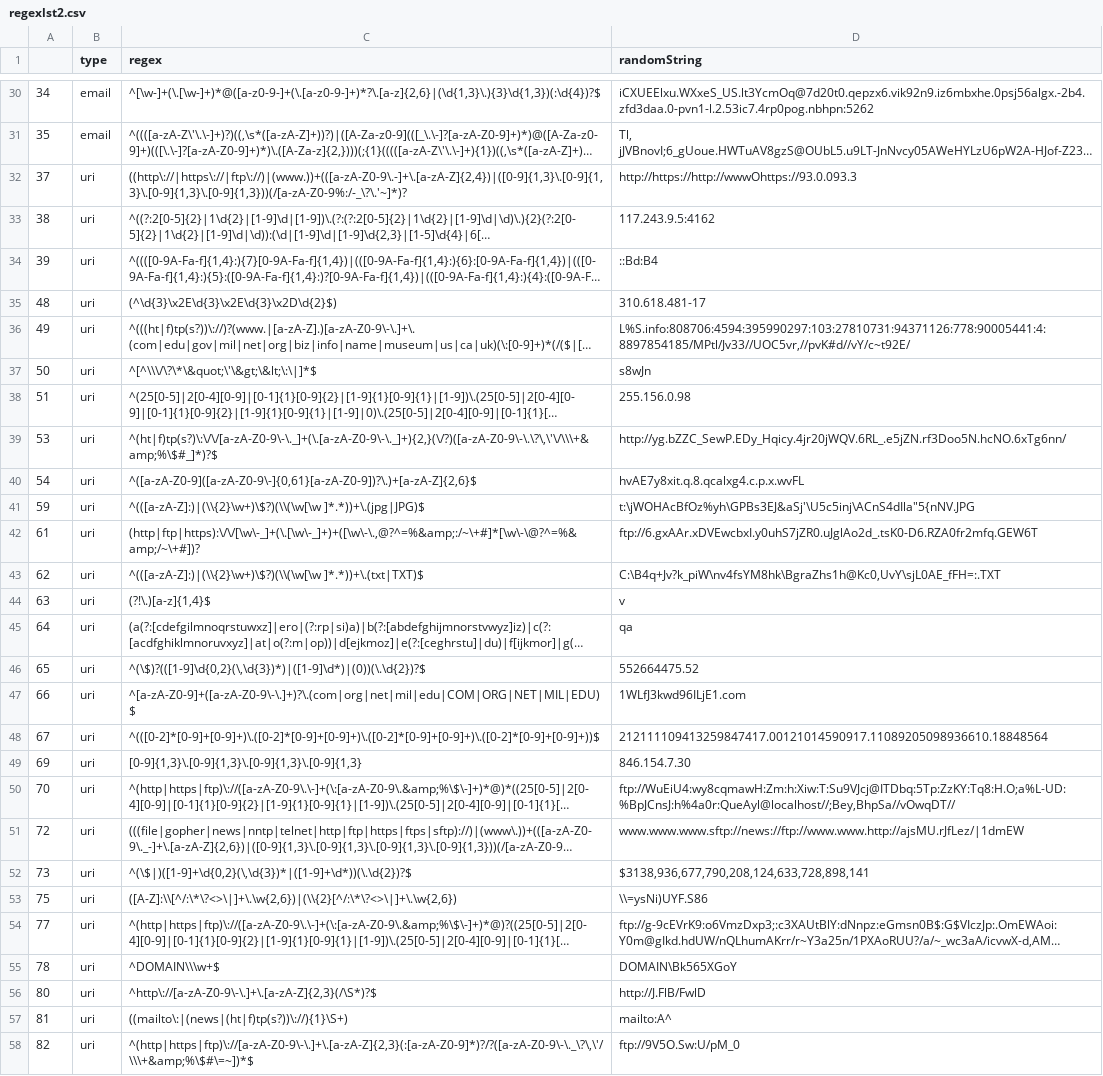
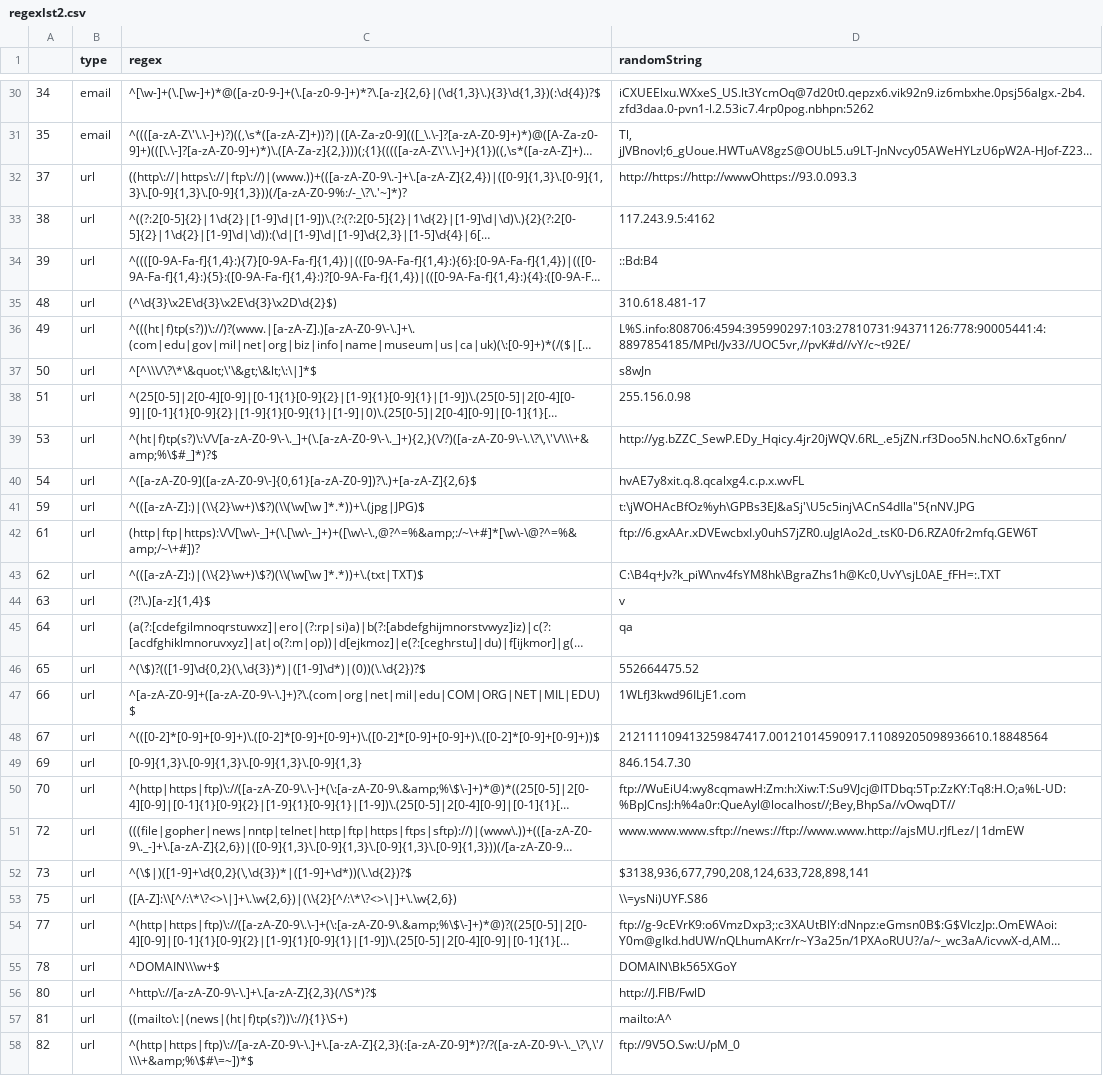
Before and after one commit to UCHI-DB/xsystem-ng, a CSV file: src/main/resources/Regex/regexlst2.csv, drawn as a sheet; only a part is shown, gaps mark what is left out; long unchanged cells end in …; the diff covers the shown part only; the diff names each change by its address in the sheet, - before the commit and + after, or states it on an @@ line.

```diff
--- a/src/main/resources/Regex/regexlst2.csv
+++ b/src/main/resources/Regex/regexlst2.csv
-B32:B58 (type): uri
+B32:B58 (type): url
```
Also changed, not shown: 31 edited cells elsewhere in this file, bin/main/Learned/LearnedXStructs.csv, bin/main/Regex/regexlst.csv, 9 other files.
